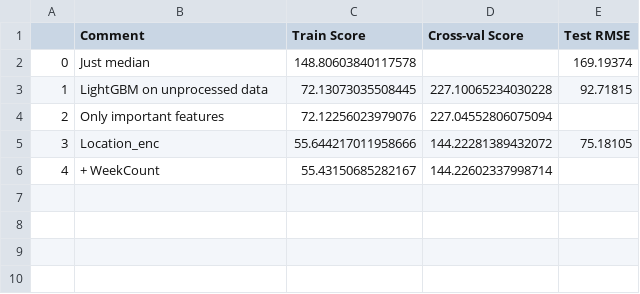
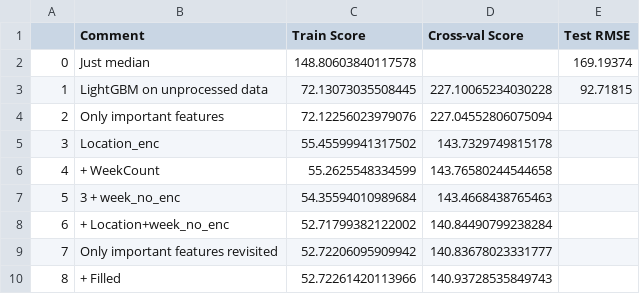
Before and after one commit to NickVasenkov/CO2-Emissions, a CSV file: scores_df.csv, drawn as a sheet.

Commit message:
part 1 missing values filled

```diff
--- a/scores_df.csv
+++ b/scores_df.csv
@@ -4,3 +4,7 @@
 2,Only important features,72.12256023979076,227.04552806075094,
-3,Location_enc,55.644217011958666,144.22281389432072,75.18105
-4,+ WeekCount,55.43150685282167,144.22602337998714,
+3,Location_enc,55.45599941317502,143.7329749815178,
+4,+ WeekCount,55.2625548334599,143.76580244544658,
+5,3 + week_no_enc,54.35594010989684,143.4668438765463,
+6,+ Location+week_no_enc,52.71799382122002,140.84490799238284,
+7,Only important features revisited,52.72206095909942,140.83678023331777,
+8,+ Filled,52.72261420113966,140.93728535849743,
```
Also changed, not shown: submissions/submission_2_03.csv, 23 other files.
